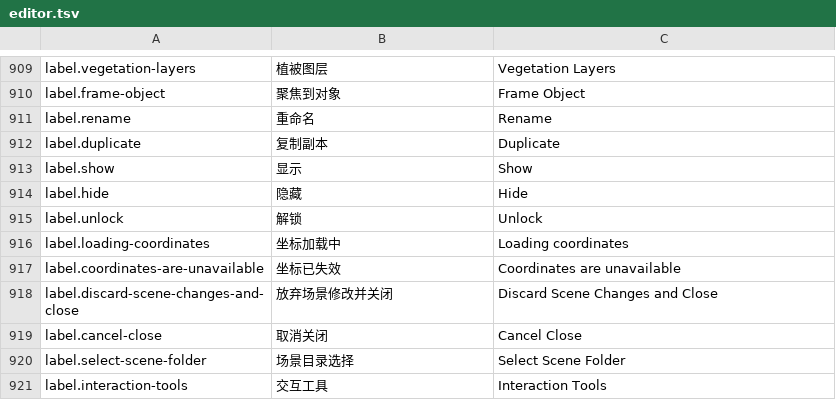
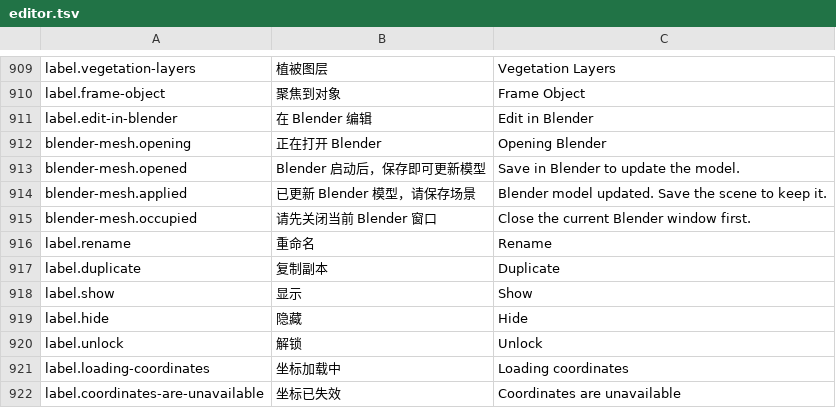
Before and after one commit to feathrise/feathrise, a TSV file: crates/feathrise_editor_ui/src/localization/editor.tsv, drawn as a sheet; only a part is shown, gaps mark what is left out; the shorter side is filled out with more unchanged rows; the diff names each change by its address in the sheet, - before the commit and + after, or states it on an @@ line.

Commit message:
接入 Blender 单对象建模与 GLB 碰撞属性
场景树可以用 Blender 打开选中的内置网格或完整 GLB，并沿用 Blender 个人偏好。普通保存通过现有导出插件再交给标准 GLB 加载，更新原稳定摆放的模型引用和撤销历史。可重用相同输出，已交接的临时会话在退出时清理。

回填保留原碰撞开关，右侧属性支持按实例开关并随场景保存。GLB 交接按文件格式的实际长度表示校验。补齐操作说明和显式开启的真实 Blender 与编辑器往返验收。

```diff
--- a/crates/feathrise_editor_ui/src/localization/editor.tsv
+++ b/crates/feathrise_editor_ui/src/localization/editor.tsv
+row 911: label.edit-in-blender | 在 Blender 编辑 | Edit in Blender
+row 912: blender-mesh.opening | 正在打开 Blender | Opening Blender
+row 913: blender-mesh.opened | Blender 启动后，保存即可更新模型 | Save in Blender to update the model.
+row 914: blender-mesh.applied | 已更新 Blender 模型，请保存场景 | Blender model updated. Save the scene to keep it.
+row 915: blender-mesh.occupied | 请先关闭当前 Blender 窗口 | Close the current Blender window first.
```
Also changed, not shown: 35 other files.
